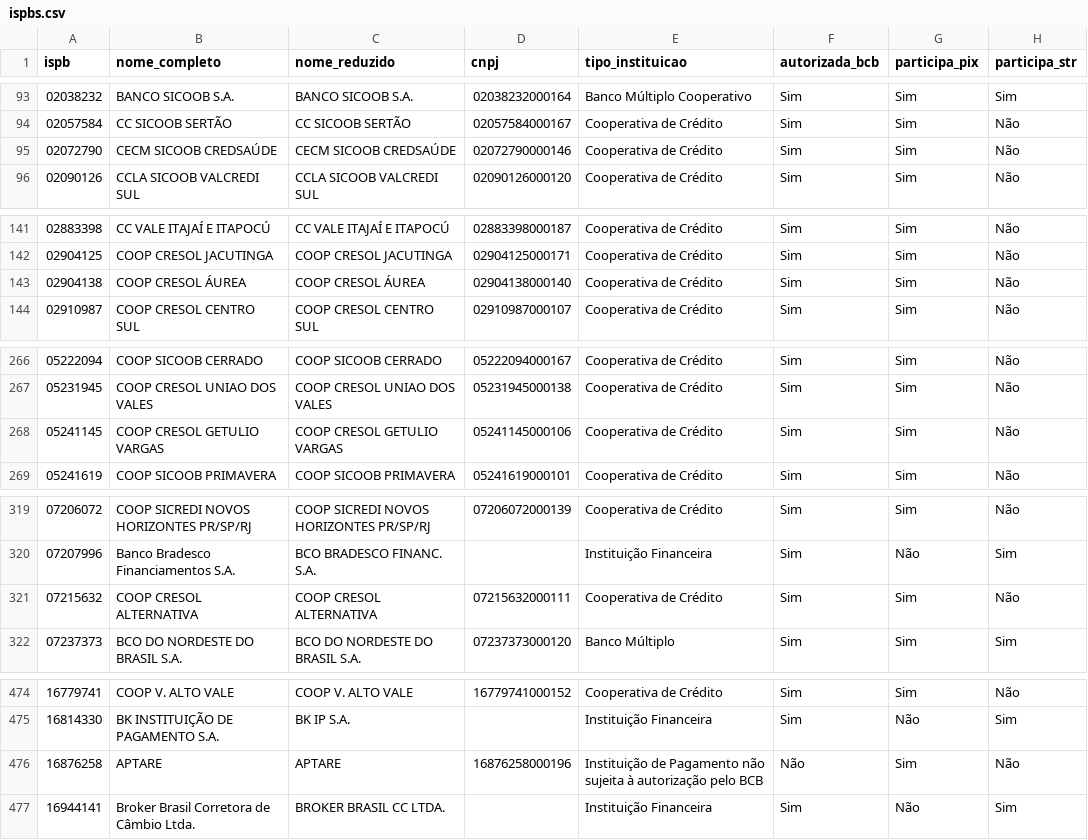
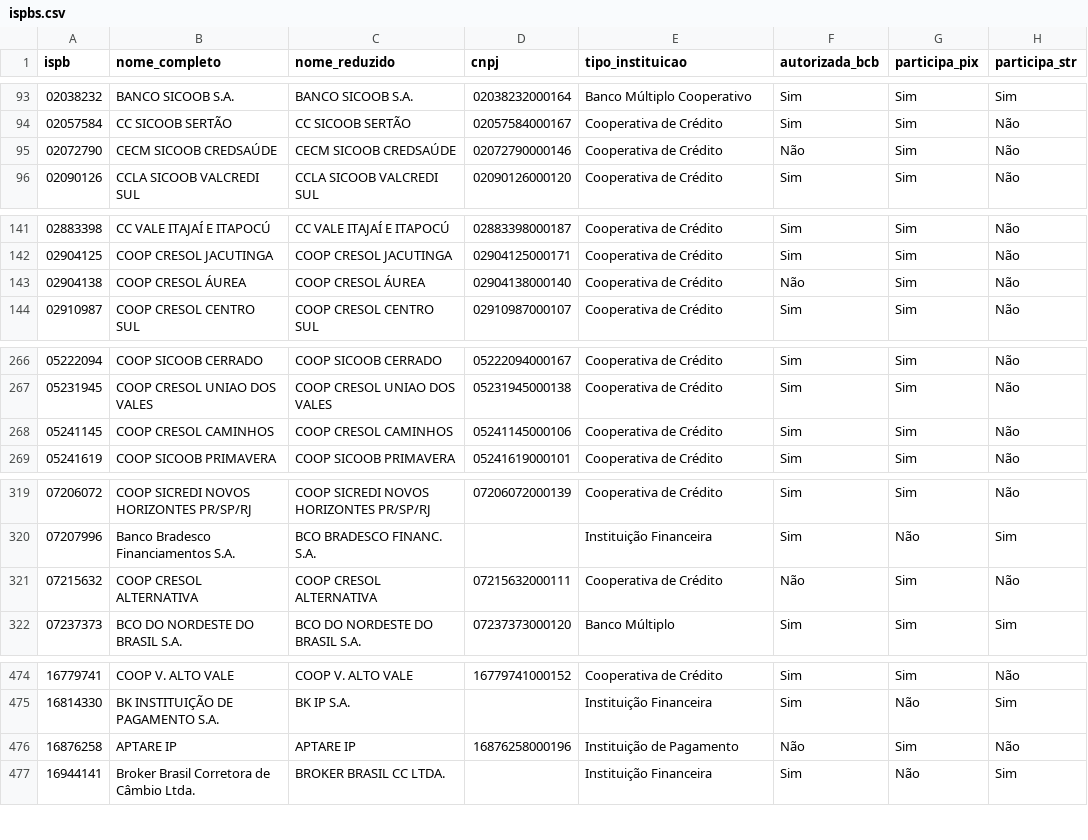
Before and after one commit to antoniopaolillo/brasil-ispb-database, a CSV file: data/ispbs.csv, drawn as a sheet; only a part is shown, gaps mark what is left out; the diff covers the shown part only; the diff names each change by its address in the sheet, - before the commit and + after, or states it on an @@ line.

```diff
--- a/data/ispbs.csv
+++ b/data/ispbs.csv
-F95 (autorizada_bcb): Sim
+F95 (autorizada_bcb): Não
-F143 (autorizada_bcb): Sim
+F143 (autorizada_bcb): Não
-B268 (nome_completo): COOP CRESOL GETULIO VARGAS
+B268 (nome_completo): COOP CRESOL CAMINHOS
-C268 (nome_reduzido): COOP CRESOL GETULIO VARGAS
+C268 (nome_reduzido): COOP CRESOL CAMINHOS
-F321 (autorizada_bcb): Sim
+F321 (autorizada_bcb): Não
-B476 (nome_completo): APTARE
+B476 (nome_completo): APTARE IP
-C476 (nome_reduzido): APTARE
+C476 (nome_reduzido): APTARE IP
-E476 (tipo_instituicao): Instituição de Pagamento não sujeita à autorização pelo BCB
+E476 (tipo_instituicao): Instituição de Pagamento
```
Also changed, not shown: 2 edited cells elsewhere in this file, 2 other files.
